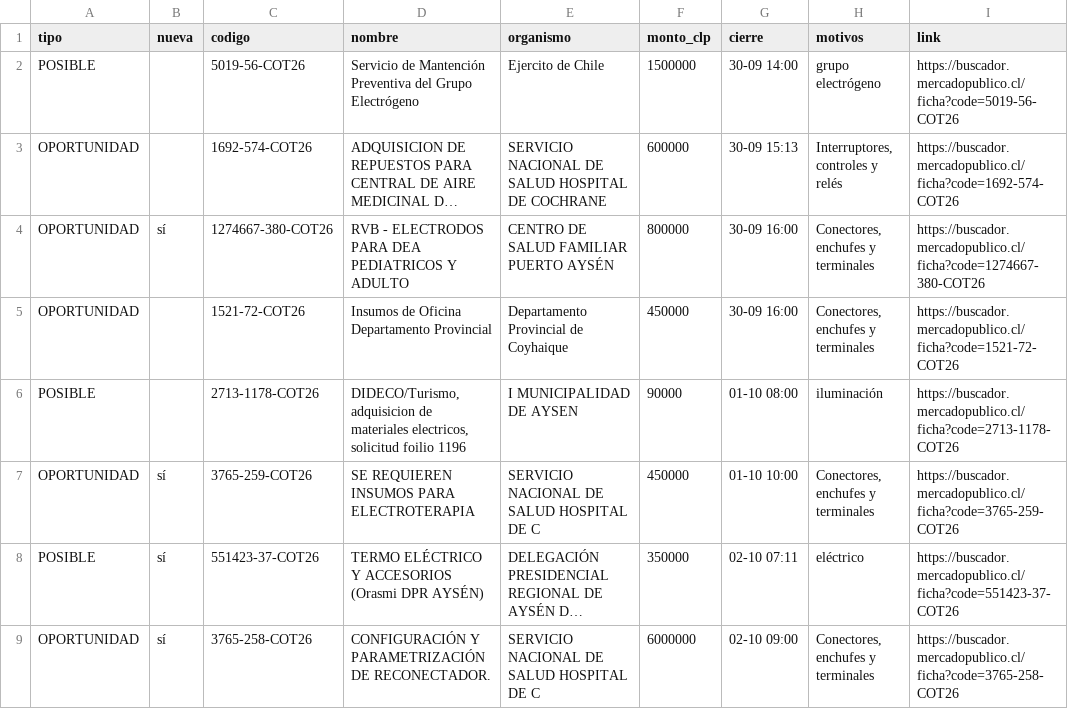
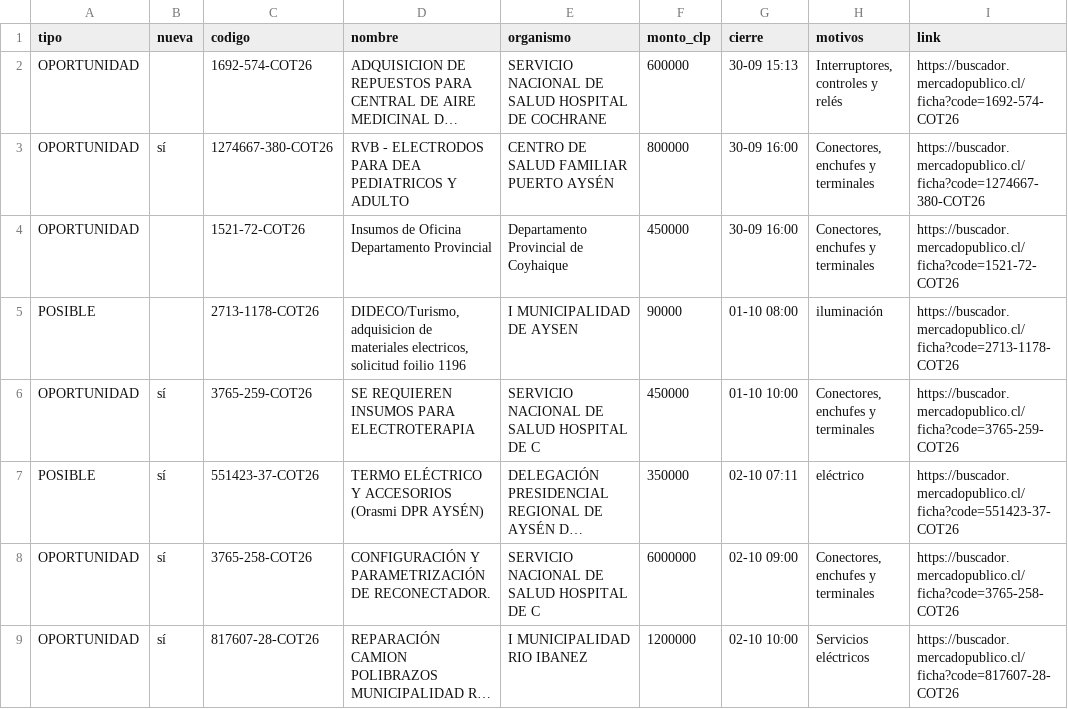
Before and after one commit to ricardoarevalo2/radar-aysen, a CSV file: docs/z-f3312e8e/oportunidades.csv, drawn as a sheet; only a part is shown; the shorter side is filled out with more unchanged rows; long unchanged cells end in …; the diff names each change by its address in the sheet, - before the commit and + after, or states it on an @@ line.

```diff
--- a/docs/z-f3312e8e/oportunidades.csv
+++ b/docs/z-f3312e8e/oportunidades.csv
-row 2: POSIBLE |  | 5019-56-COT26 | Servicio de Mantención Preventiva del Grupo Electrógeno | Ejercito de Chile | 1500000 | 30-09 14:00 | grupo electrógeno | https://buscador.mercadopublico.cl/ficha?code=5019-56-COT26
```
Also changed, not shown: 5 other files.
